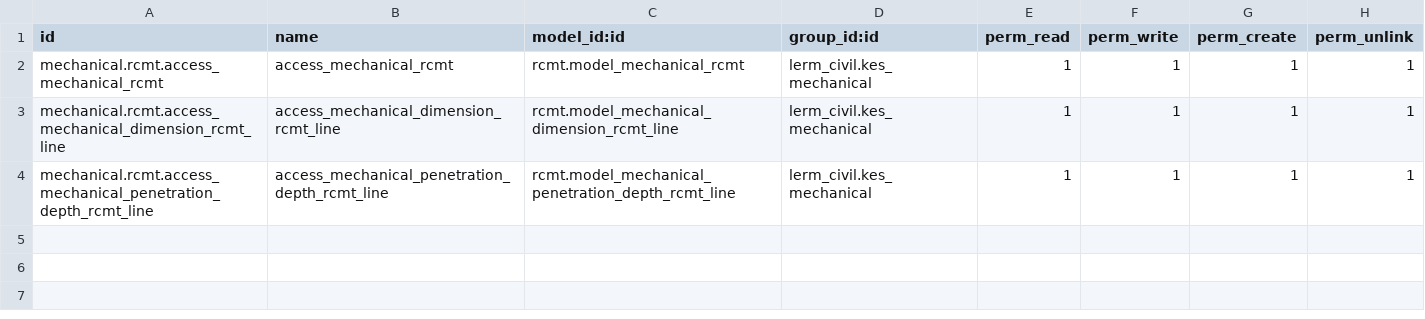
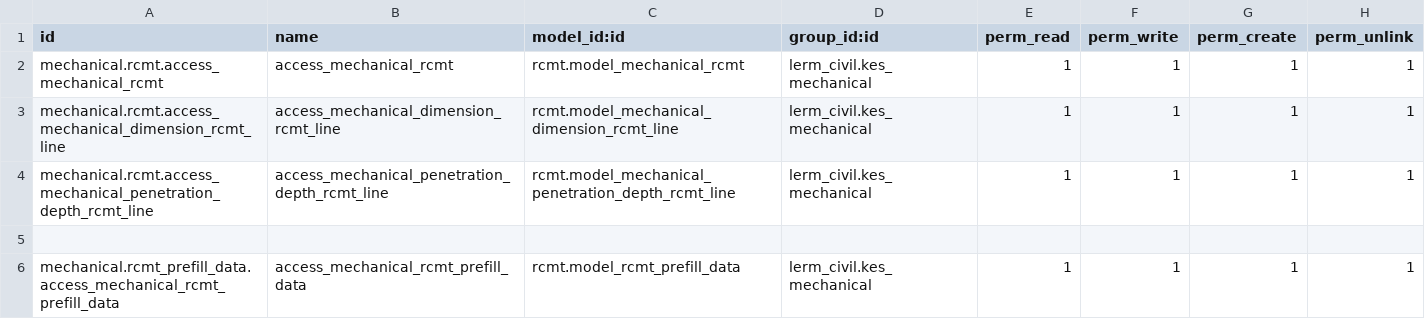
Before and after one commit to Usman-Shaikhnag/lerm_civil_products, a CSV file: rcmt/security/ir.model.access.csv, drawn as a sheet; the diff names each change by its address in the sheet, - before the commit and + after, or states it on an @@ line.

```diff
--- a/rcmt/security/ir.model.access.csv
+++ b/rcmt/security/ir.model.access.csv
+row 5: (empty)
+row 6: mechanical.rcmt_prefill_data.access_mechanical_rcmt_prefill_data | access_mechanical_rcmt_prefill_data | rcmt.model_rcmt_prefill_data | lerm_civil.kes_mechanical | 1 | 1 | 1 | 1
```
Also changed, not shown: gsb/security/ir.model.access.csv, rcpt/security/ir.model.access.csv, 12 other files.
